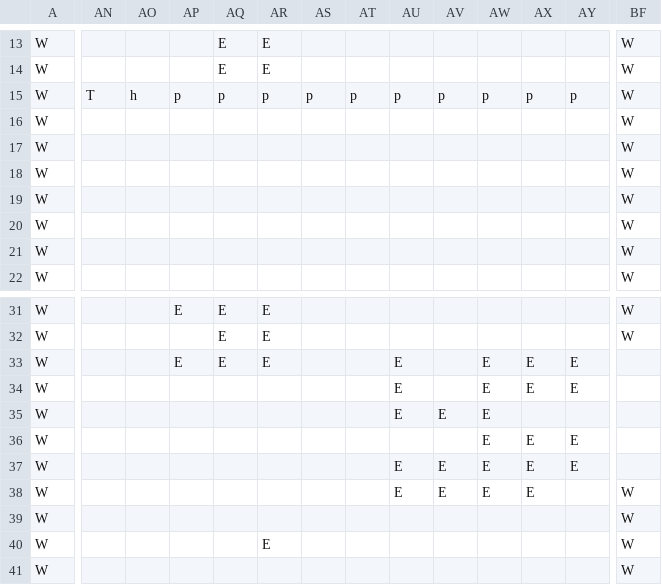
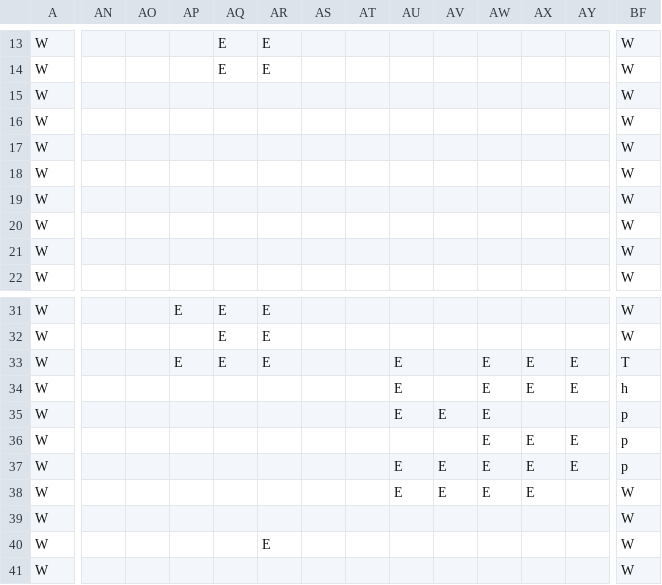
Before and after one commit to TobyMCGames/SP1Framework, a CSV file: SP1Framework/Maps/map1.csv, drawn as a sheet; only a part is shown, gaps mark what is left out; the diff covers the shown part only; the diff names each change by its address in the sheet, - before the commit and + after, or states it on an @@ line.

```diff
--- a/SP1Framework/Maps/map1.csv
+++ b/SP1Framework/Maps/map1.csv
-AN15: T
+AN15: (empty)
-AO15: h
+AO15: (empty)
-AP15: p
+AP15: (empty)
-AQ15: p
+AQ15: (empty)
-AR15: p
+AR15: (empty)
-AS15: p
+AS15: (empty)
-AT15: p
+AT15: (empty)
-AU15: p
+AU15: (empty)
-AV15: p
+AV15: (empty)
-AW15: p
+AW15: (empty)
-AX15: p
+AX15: (empty)
-AY15: p
+AY15: (empty)
-BF33: (empty)
+BF33: T
-BF34: (empty)
+BF34: h
-BF35:BF37: (empty)
+BF35:BF37: p
```
Also changed, not shown: 6 edited cells elsewhere in this file, 1 other file.
